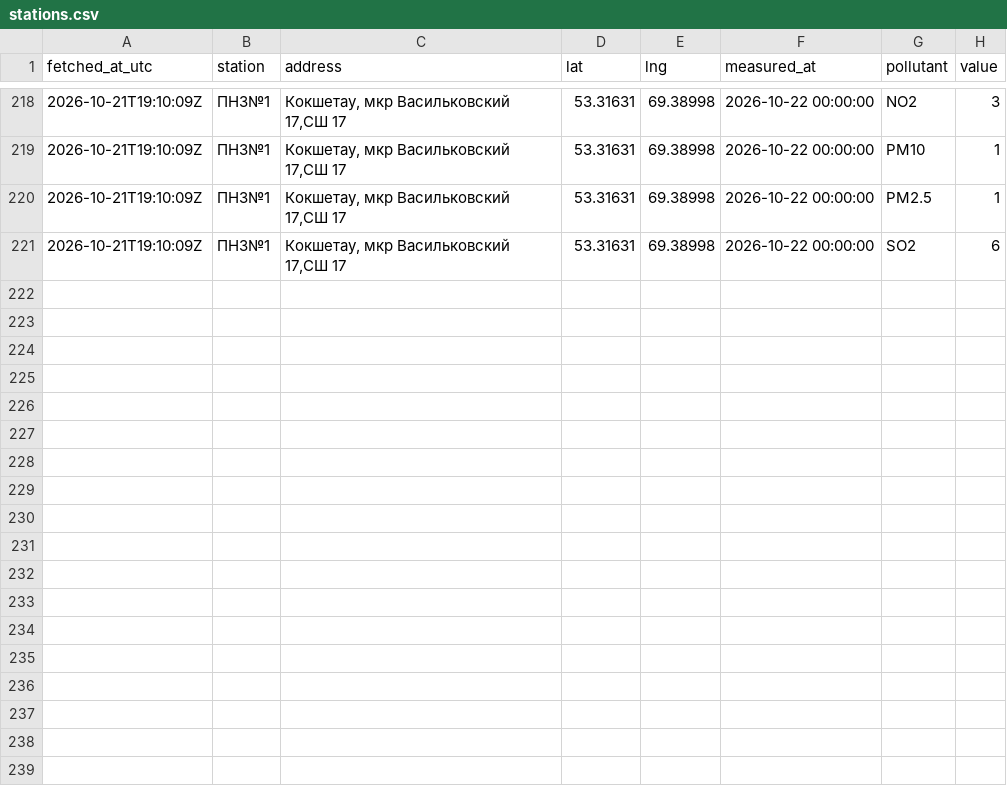
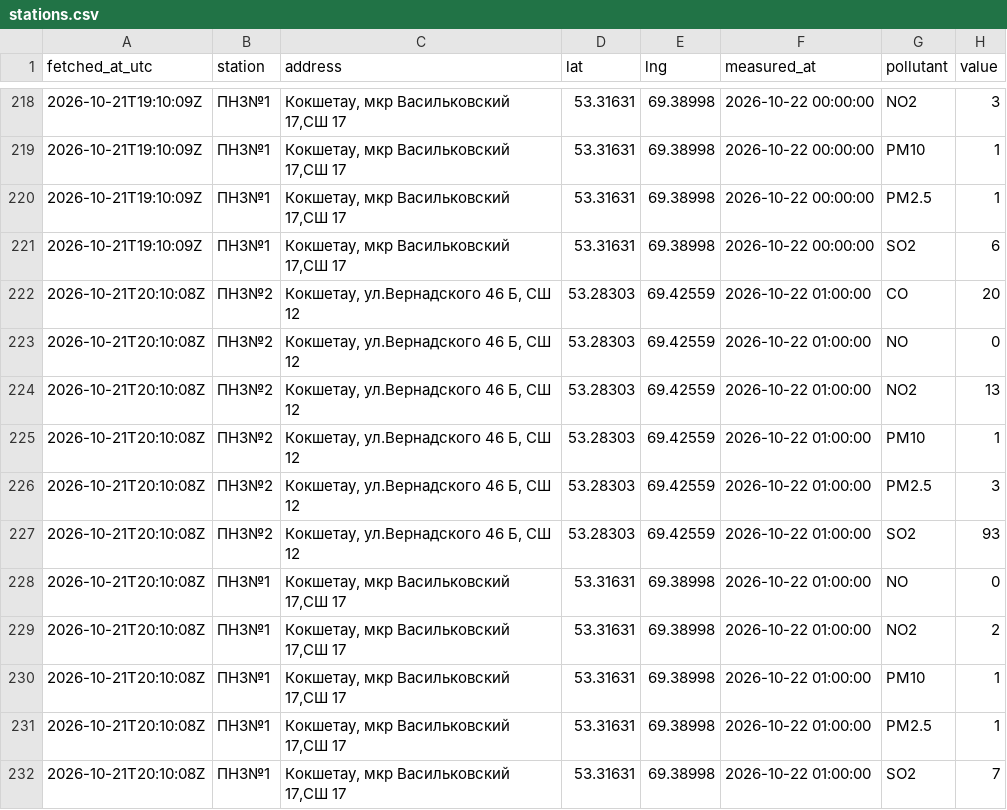
Before and after one commit to SanDav2011/atyrau-air, a CSV file: data/kokshetau/stations.csv, drawn as a sheet; only a part is shown, gaps mark what is left out; the diff names each change by its address in the sheet, - before the commit and + after, or states it on an @@ line.

```diff
--- a/data/kokshetau/stations.csv
+++ b/data/kokshetau/stations.csv
+row 222: 2026-10-21T20:10:08Z | ПНЗ№2 | Кокшетау, ул.Вернадского 46 Б, СШ 12 | 53.28303 | 69.42559 | 2026-10-22 01:00:00 | CO | 20
+row 223: 2026-10-21T20:10:08Z | ПНЗ№2 | Кокшетау, ул.Вернадского 46 Б, СШ 12 | 53.28303 | 69.42559 | 2026-10-22 01:00:00 | NO | 0
+row 224: 2026-10-21T20:10:08Z | ПНЗ№2 | Кокшетау, ул.Вернадского 46 Б, СШ 12 | 53.28303 | 69.42559 | 2026-10-22 01:00:00 | NO2 | 13
+row 225: 2026-10-21T20:10:08Z | ПНЗ№2 | Кокшетау, ул.Вернадского 46 Б, СШ 12 | 53.28303 | 69.42559 | 2026-10-22 01:00:00 | PM10 | 1
+row 226: 2026-10-21T20:10:08Z | ПНЗ№2 | Кокшетау, ул.Вернадского 46 Б, СШ 12 | 53.28303 | 69.42559 | 2026-10-22 01:00:00 | PM2.5 | 3
+row 227: 2026-10-21T20:10:08Z | ПНЗ№2 | Кокшетау, ул.Вернадского 46 Б, СШ 12 | 53.28303 | 69.42559 | 2026-10-22 01:00:00 | SO2 | 93
+row 228: 2026-10-21T20:10:08Z | ПНЗ№1 | Кокшетау, мкр Васильковский 17,СШ 17 | 53.31631 | 69.38998 | 2026-10-22 01:00:00 | NO | 0
+row 229: 2026-10-21T20:10:08Z | ПНЗ№1 | Кокшетау, мкр Васильковский 17,СШ 17 | 53.31631 | 69.38998 | 2026-10-22 01:00:00 | NO2 | 2
+row 230: 2026-10-21T20:10:08Z | ПНЗ№1 | Кокшетау, мкр Васильковский 17,СШ 17 | 53.31631 | 69.38998 | 2026-10-22 01:00:00 | PM10 | 1
+row 231: 2026-10-21T20:10:08Z | ПНЗ№1 | Кокшетау, мкр Васильковский 17,СШ 17 | 53.31631 | 69.38998 | 2026-10-22 01:00:00 | PM2.5 | 1
+row 232: 2026-10-21T20:10:08Z | ПНЗ№1 | Кокшетау, мкр Васильковский 17,СШ 17 | 53.31631 | 69.38998 | 2026-10-22 01:00:00 | SO2 | 7
```
Also changed, not shown: data/aktobe/stations.csv, data/karaganda/stations.csv, 38 other files.
